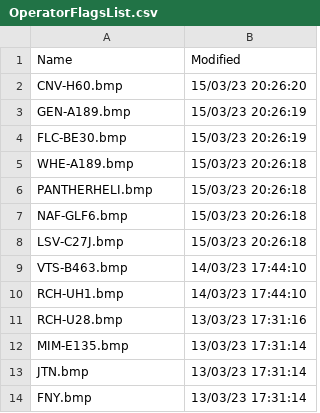
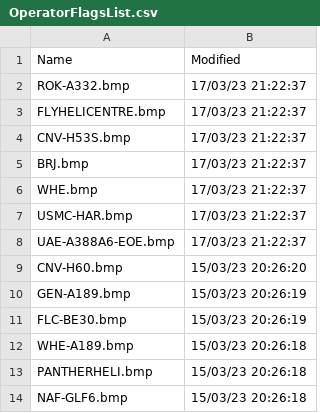
Before and after one commit to classicvalues/VRSOperatorFlags, a CSV file: OperatorFlagsList.csv, drawn as a sheet; only a part is shown; the shorter side is filled out with more unchanged rows.

```diff
--- a/OperatorFlagsList.csv
+++ b/OperatorFlagsList.csv
@@ -1,2 +1,9 @@
 Name,Modified
+ROK-A332.bmp,17/03/23 21:22:37
+FLYHELICENTRE.bmp,17/03/23 21:22:37
+CNV-H53S.bmp,17/03/23 21:22:37
+BRJ.bmp,17/03/23 21:22:37
+WHE.bmp,17/03/23 21:22:37
+USMC-HAR.bmp,17/03/23 21:22:37
+UAE-A388A6-EOE.bmp,17/03/23 21:22:37
 CNV-H60.bmp,15/03/23 20:26:20
```
Also changed, not shown: 1 other file.
